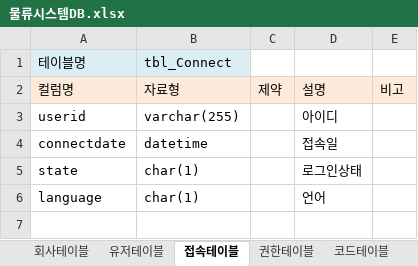
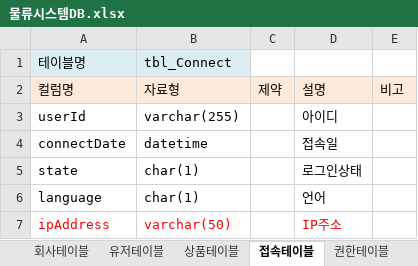
Before and after one commit to nowonbun/LogisticSystem, an Excel workbook: database/물류시스템DB.xlsx, sheet 접속테이블, drawn as a sheet; values as stored, in another font and other column widths than the file's, no borders; the diff names each change by its address in the sheet, - before the commit and + after, or states it on an @@ line.

```diff
--- a/database/물류시스템DB.xlsx (sheet 접속테이블)
+++ b/database/물류시스템DB.xlsx (sheet 접속테이블)
-A3: userid
+A3: userId
-A4: connectdate
+A4: connectDate
+row 7: ipAddress | varchar(50) |  | IP주소
```
Also changed, not shown: sheet 회사테이블, sheet 유저테이블, other sheet tabs, 10 other files.
